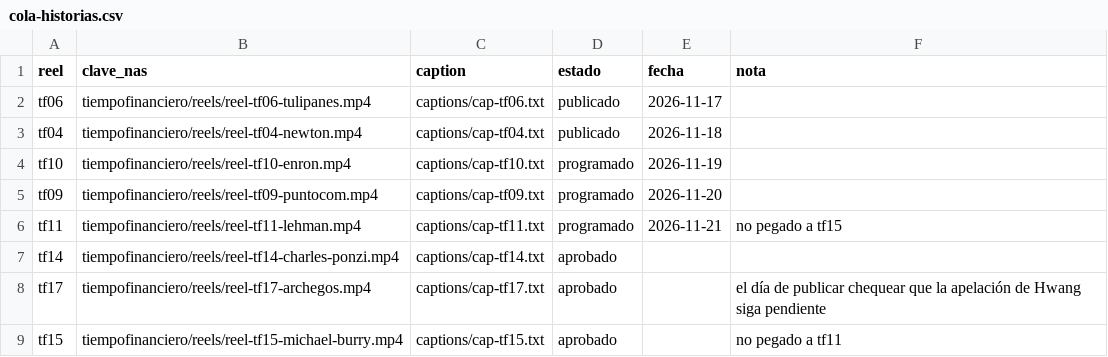
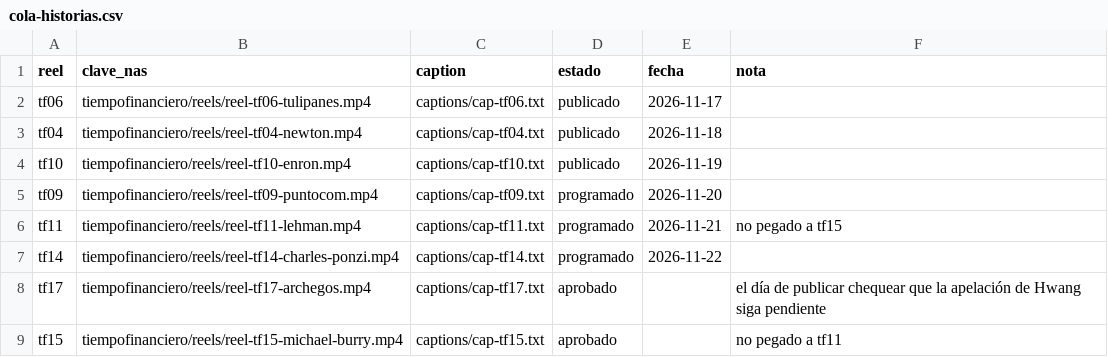
Before and after one commit to juansineriz1-source/Videos, a CSV file: tiempofinanciero/cola-historias.csv, drawn as a sheet; only a part is shown.

```diff
--- a/tiempofinanciero/cola-historias.csv
+++ b/tiempofinanciero/cola-historias.csv
@@ -3,6 +3,6 @@ tf06,tiempofinanciero/reels/reel-tf06-tulipanes.mp4,captions/cap-tf06.txt,public
 tf04,tiempofinanciero/reels/reel-tf04-newton.mp4,captions/cap-tf04.txt,publicado,2026-11-18,
-tf10,tiempofinanciero/reels/reel-tf10-enron.mp4,captions/cap-tf10.txt,programado,2026-11-19,
+tf10,tiempofinanciero/reels/reel-tf10-enron.mp4,captions/cap-tf10.txt,publicado,2026-11-19,
 tf09,tiempofinanciero/reels/reel-tf09-puntocom.mp4,captions/cap-tf09.txt,programado,2026-11-20,
 tf11,tiempofinanciero/reels/reel-tf11-lehman.mp4,captions/cap-tf11.txt,programado,2026-11-21,no pegado a tf15
-tf14,tiempofinanciero/reels/reel-tf14-charles-ponzi.mp4,captions/cap-tf14.txt,aprobado,,
+tf14,tiempofinanciero/reels/reel-tf14-charles-ponzi.mp4,captions/cap-tf14.txt,programado,2026-11-22,
 tf17,tiempofinanciero/reels/reel-tf17-archegos.mp4,captions/cap-tf17.txt,aprobado,,el día de publicar chequear que la apelación de Hwang siga pendiente
```
Also changed, not shown: tiempofinanciero/noticias-prueba.csv.
